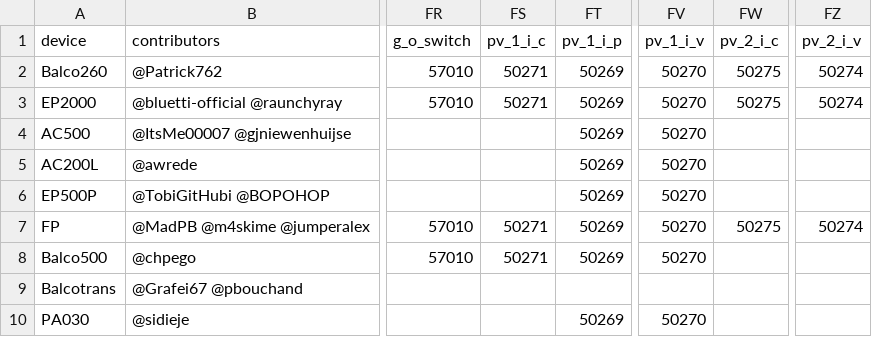
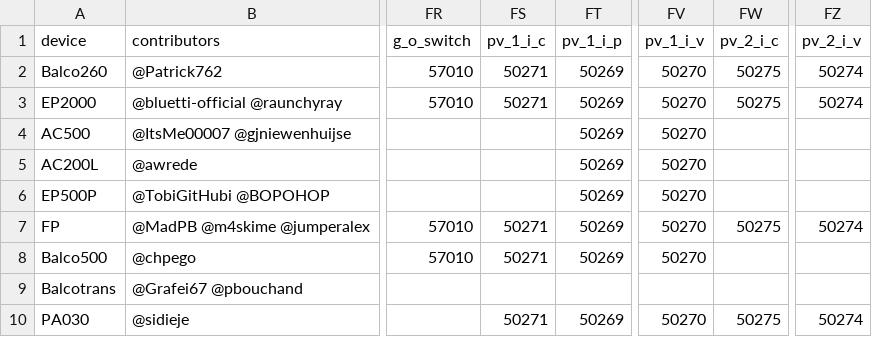
Before and after one commit to bluetti-community/bluetti-registers, a CSV file: modbus-tcp/modbus-tcp.csv, drawn as a sheet; only a part is shown, gaps mark what is left out; the diff names each change by its address in the sheet, - before the commit and + after, or states it on an @@ line.

```diff
--- a/modbus-tcp/modbus-tcp.csv
+++ b/modbus-tcp/modbus-tcp.csv
-FS10 (pv_1_i_c): (empty)
+FS10 (pv_1_i_c): 50271
-FW10 (pv_2_i_c): (empty)
+FW10 (pv_2_i_c): 50275
-FZ10 (pv_2_i_v): (empty)
+FZ10 (pv_2_i_v): 50274
```
Also changed, not shown: 2 other files.
